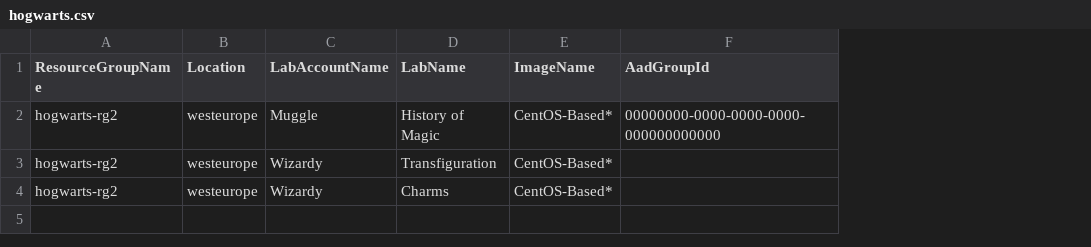
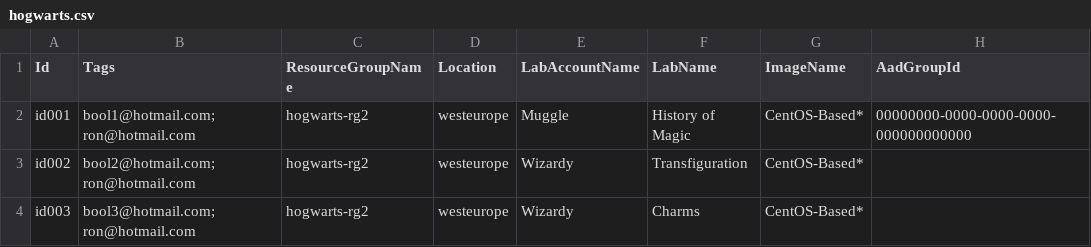
Before and after one commit to Azure/azure-devtestlab, a CSV file: samples/ClassroomLabs/Modules/Library/Tools/hogwarts.csv, drawn as a sheet; only a part is shown; the diff names each change by its address in the sheet, - before the commit and + after, or states it on an @@ line.

```diff
--- a/samples/ClassroomLabs/Modules/Library/Tools/hogwarts.csv
+++ b/samples/ClassroomLabs/Modules/Library/Tools/hogwarts.csv
+column A (Id), rows 2-4: id001 | id002 | id003
+column B (Tags), rows 2-4: bool1@hotmail.com;ron@hotmail.com | bool2@hotmail.com;ron@hotmail.com | bool3@hotmail.com;ron@hotmail.com
```
Also changed, not shown: 4 other files.
